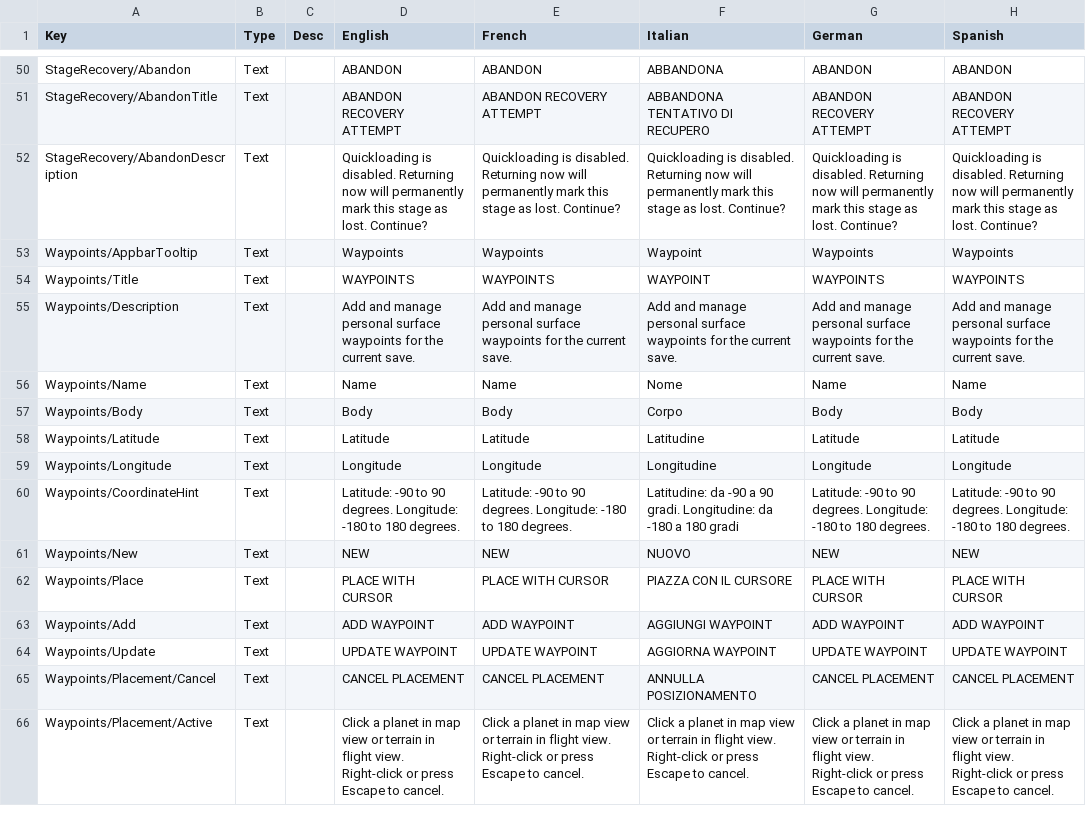
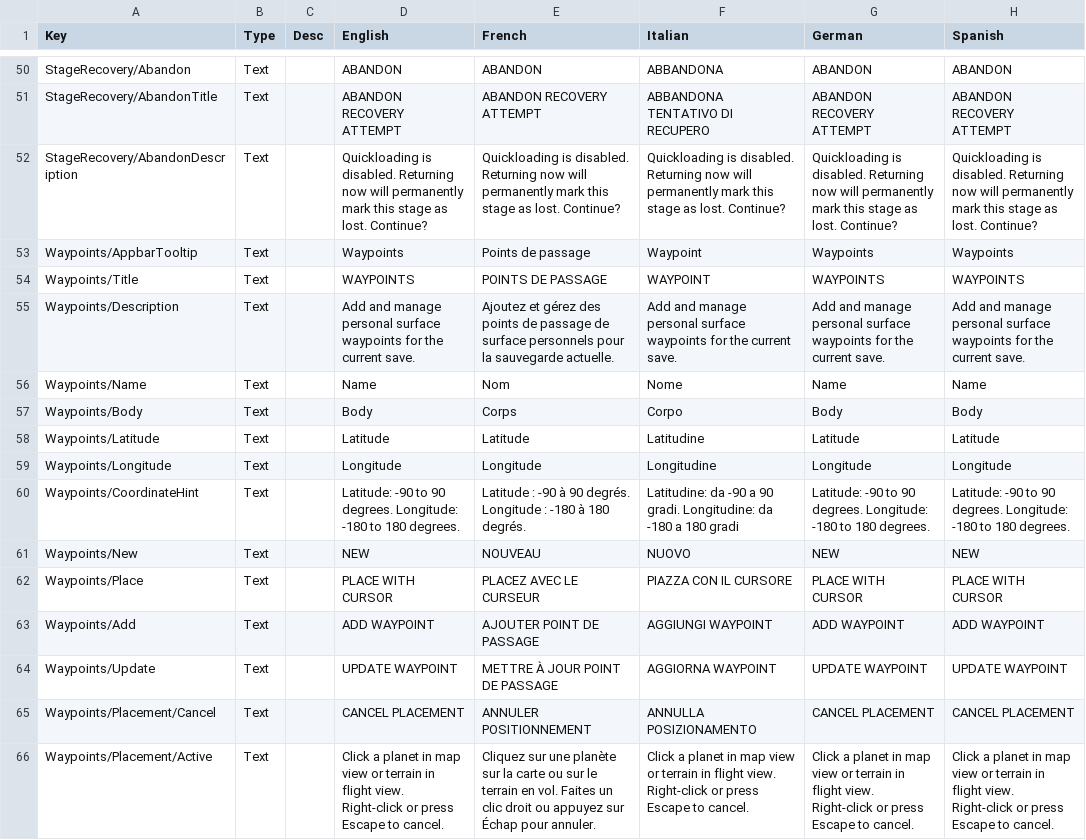
Before and after one commit to KSP2Redux/Content, a CSV file: localizations/ui_flight_loc.csv, drawn as a sheet; only a part is shown, gaps mark what is left out; the diff covers the shown part only; the diff names each change by its address in the sheet, - before the commit and + after, or states it on an @@ line.

```diff
--- a/localizations/ui_flight_loc.csv
+++ b/localizations/ui_flight_loc.csv
-E53 (French): Waypoints
+E53 (French): Points de passage
-E54 (French): WAYPOINTS
+E54 (French): POINTS DE PASSAGE
-E55 (French): Add and manage personal surface waypoints for the current save.
+E55 (French): Ajoutez et gérez des points de passage de surface personnels pour la sauvegarde actuelle.
-E56 (French): Name
+E56 (French): Nom
-E57 (French): Body
+E57 (French): Corps
-E60 (French): Latitude: -90 to 90 degrees. Longitude: -180 to 180 degrees.
+E60 (French): Latitude : -90 à 90 degrés. Longitude : -180 à 180 degrés.
-E61 (French): NEW
+E61 (French): NOUVEAU
-E62 (French): PLACE WITH CURSOR
+E62 (French): PLACEZ AVEC LE CURSEUR
-E63 (French): ADD WAYPOINT
+E63 (French): AJOUTER POINT DE PASSAGE
-E64 (French): UPDATE WAYPOINT
+E64 (French): METTRE À JOUR POINT DE PASSAGE
-E65 (French): CANCEL PLACEMENT
+E65 (French): ANNULER POSITIONNEMENT
-E66 (French): Click a planet in map view or terrain in flight view. Right-click or press Escape to cancel.
+E66 (French): Cliquez sur une planète sur la carte ou sur le terrain en vol. Faites un clic droit ou appuyez sur Échap pour annuler.
```
Also changed, not shown: 17 edited cells elsewhere in this file, localizations/tutorials_loc.csv, localizations/ui_resources_loc.csv, 1 other file.
